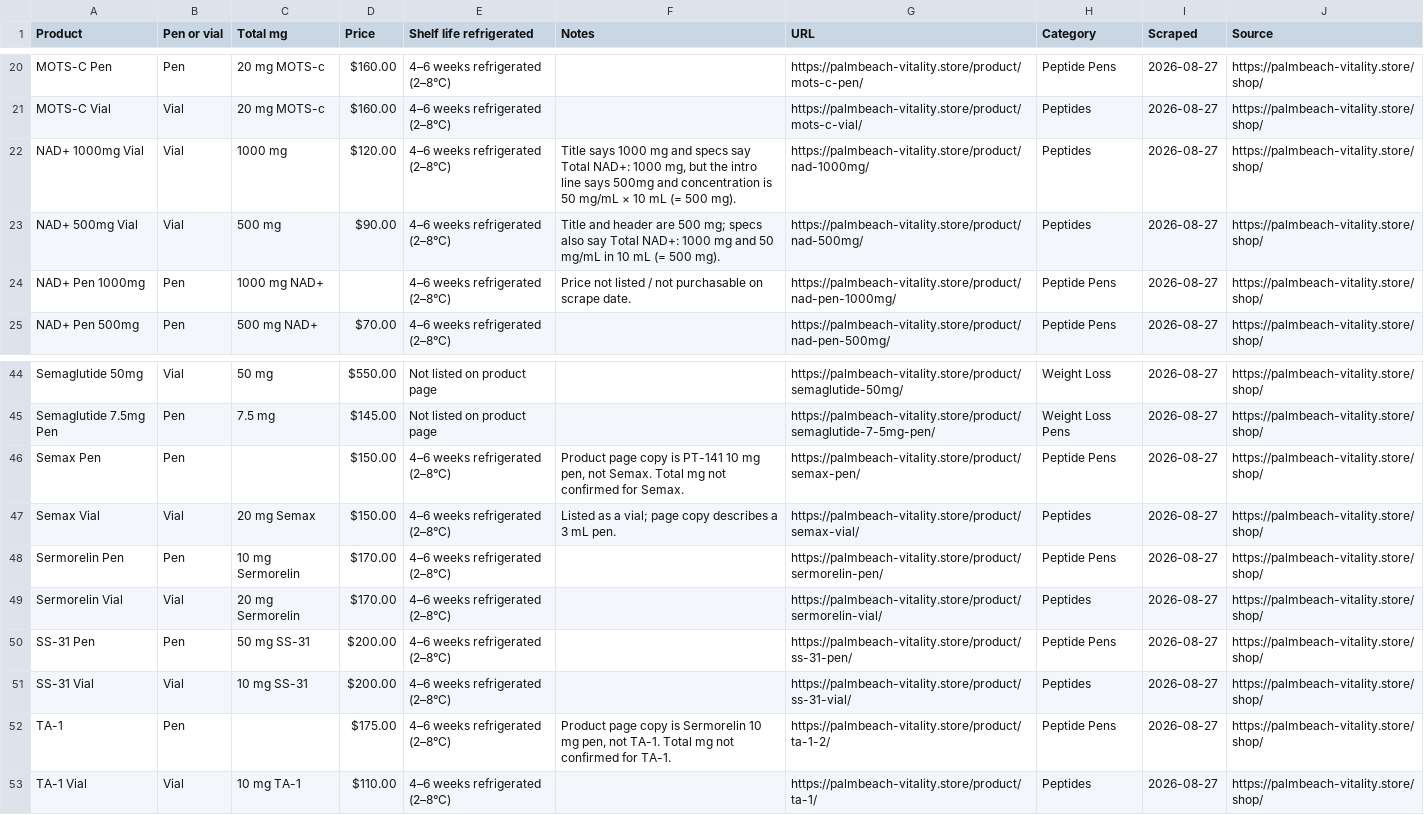
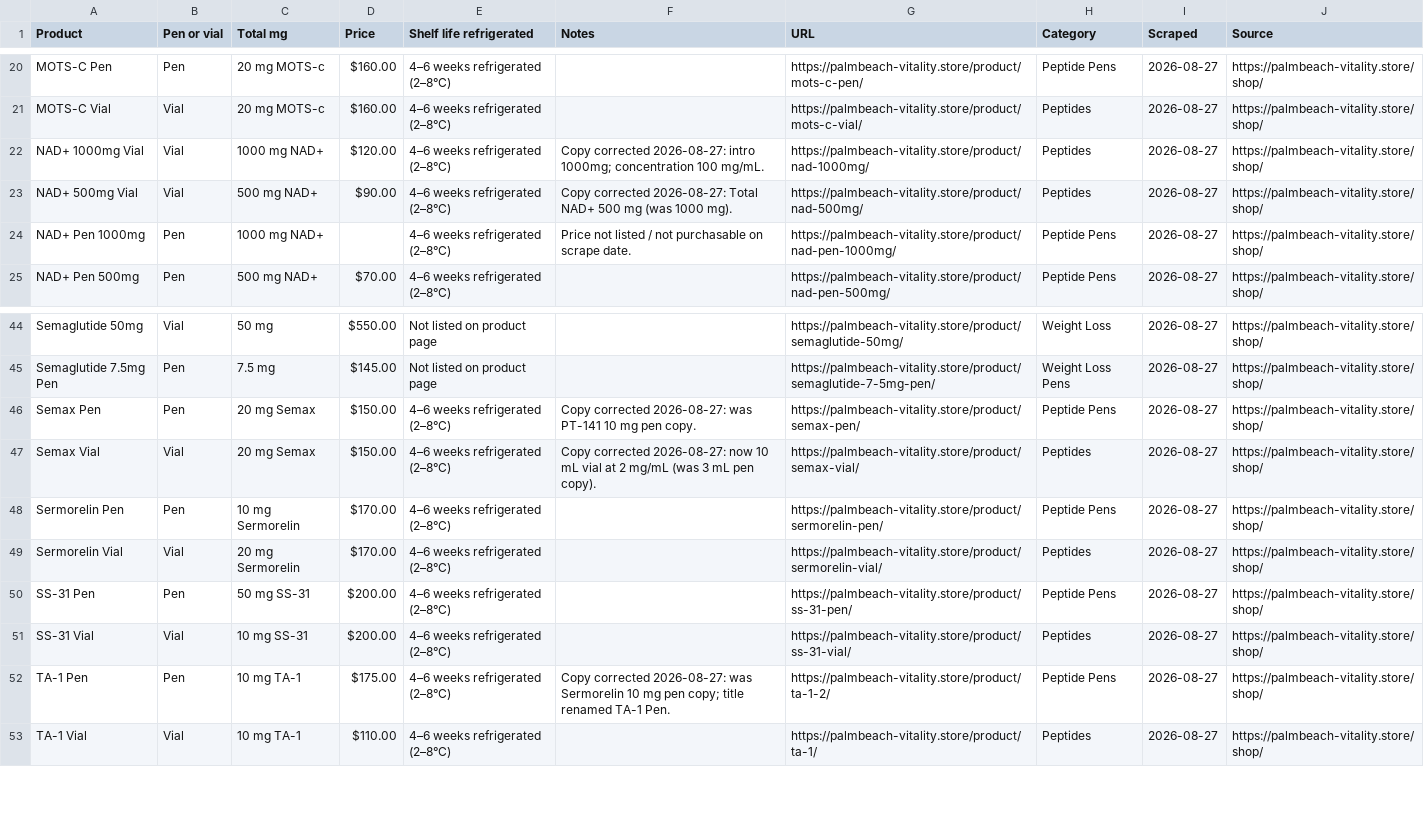
Before and after one commit to PalmBeach-Vitality/store, a CSV file: woocommerce-migration/data/vitality-store-full-product-specs.csv, drawn as a sheet; only a part is shown, gaps mark what is left out.

```diff
--- a/woocommerce-migration/data/vitality-store-full-product-specs.csv
+++ b/woocommerce-migration/data/vitality-store-full-product-specs.csv
@@ -21,4 +21,4 @@ MOTS-C Pen,Pen,20 mg MOTS-c,$160.00,4–6 weeks refrigerated (2–8°C),,https:/
 MOTS-C Vial,Vial,20 mg MOTS-c,$160.00,4–6 weeks refrigerated (2–8°C),,https://palmbeach-vitality.store/product/mots-c-vial/,Peptides,2026-08-27,https://palmbeach-vitality.store/shop/
-NAD+ 1000mg Vial,Vial,1000 mg,$120.00,4–6 weeks refrigerated (2–8°C),"Title says 1000 mg and specs say Total NAD+: 1000 mg, but the intro line says 500mg and concentration is 50 mg/mL × 10 mL (= 500 mg).",https://palmbeach-vitality.store/product/nad-1000mg/,Peptides,2026-08-27,https://palmbeach-vitality.store/shop/
-NAD+ 500mg Vial,Vial,500 mg,$90.00,4–6 weeks refrigerated (2–8°C),Title and header are 500 mg; specs also say Total NAD+: 1000 mg and 50 mg/mL in 10 mL (= 500 mg).,https://palmbeach-vitality.store/product/nad-500mg/,Peptides,2026-08-27,https://palmbeach-vitality.store/shop/
+NAD+ 1000mg Vial,Vial,1000 mg NAD+,$120.00,4–6 weeks refrigerated (2–8°C),Copy corrected 2026-08-27: intro 1000mg; concentration 100 mg/mL.,https://palmbeach-vitality.store/product/nad-1000mg/,Peptides,2026-08-27,https://palmbeach-vitality.store/shop/
+NAD+ 500mg Vial,Vial,500 mg NAD+,$90.00,4–6 weeks refrigerated (2–8°C),Copy corrected 2026-08-27: Total NAD+ 500 mg (was 1000 mg).,https://palmbeach-vitality.store/product/nad-500mg/,Peptides,2026-08-27,https://palmbeach-vitality.store/shop/
 NAD+ Pen 1000mg,Pen,1000 mg NAD+,,4–6 weeks refrigerated (2–8°C),Price not listed / not purchasable on scrape date.,https://palmbeach-vitality.store/product/nad-pen-1000mg/,Peptide Pens,2026-08-27,https://palmbeach-vitality.store/shop/
@@ -45,4 +45,4 @@ Semaglutide 50mg,Vial,50 mg,$550.00,Not listed on product page,,https://palmbeac
 Semaglutide 7.5mg Pen,Pen,7.5 mg,$145.00,Not listed on product page,,https://palmbeach-vitality.store/product/semaglutide-7-5mg-pen/,Weight Loss Pens,2026-08-27,https://palmbeach-vitality.store/shop/
-Semax Pen,Pen,,$150.00,4–6 weeks refrigerated (2–8°C),"Product page copy is PT-141 10 mg pen, not Semax. Total mg not confirmed for Semax.",https://palmbeach-vitality.store/product/semax-pen/,Peptide Pens,2026-08-27,https://palmbeach-vitality.store/shop/
-Semax Vial,Vial,20 mg Semax,$150.00,4–6 weeks refrigerated (2–8°C),Listed as a vial; page copy describes a 3 mL pen.,https://palmbeach-vitality.store/product/semax-vial/,Peptides,2026-08-27,https://palmbeach-vitality.store/shop/
+Semax Pen,Pen,20 mg Semax,$150.00,4–6 weeks refrigerated (2–8°C),Copy corrected 2026-08-27: was PT-141 10 mg pen copy.,https://palmbeach-vitality.store/product/semax-pen/,Peptide Pens,2026-08-27,https://palmbeach-vitality.store/shop/
+Semax Vial,Vial,20 mg Semax,$150.00,4–6 weeks refrigerated (2–8°C),Copy corrected 2026-08-27: now 10 mL vial at 2 mg/mL (was 3 mL pen copy).,https://palmbeach-vitality.store/product/semax-vial/,Peptides,2026-08-27,https://palmbeach-vitality.store/shop/
 Sermorelin Pen,Pen,10 mg Sermorelin,$170.00,4–6 weeks refrigerated (2–8°C),,https://palmbeach-vitality.store/product/sermorelin-pen/,Peptide Pens,2026-08-27,https://palmbeach-vitality.store/shop/
@@ -51,3 +51,3 @@ SS-31 Pen,Pen,50 mg SS-31,$200.00,4–6 weeks refrigerated (2–8°C),,https://p
 SS-31 Vial,Vial,10 mg SS-31,$200.00,4–6 weeks refrigerated (2–8°C),,https://palmbeach-vitality.store/product/ss-31-vial/,Peptides,2026-08-27,https://palmbeach-vitality.store/shop/
-TA-1,Pen,,$175.00,4–6 weeks refrigerated (2–8°C),"Product page copy is Sermorelin 10 mg pen, not TA-1. Total mg not confirmed for TA-1.",https://palmbeach-vitality.store/product/ta-1-2/,Peptide Pens,2026-08-27,https://palmbeach-vitality.store/shop/
+TA-1 Pen,Pen,10 mg TA-1,$175.00,4–6 weeks refrigerated (2–8°C),Copy corrected 2026-08-27: was Sermorelin 10 mg pen copy; title renamed TA-1 Pen.,https://palmbeach-vitality.store/product/ta-1-2/,Peptide Pens,2026-08-27,https://palmbeach-vitality.store/shop/
 TA-1 Vial,Vial,10 mg TA-1,$110.00,4–6 weeks refrigerated (2–8°C),,https://palmbeach-vitality.store/product/ta-1/,Peptides,2026-08-27,https://palmbeach-vitality.store/shop/
```
Also changed, not shown: woocommerce-migration/data/vitality-store-product-copy-fixes.csv, 1 other file.
